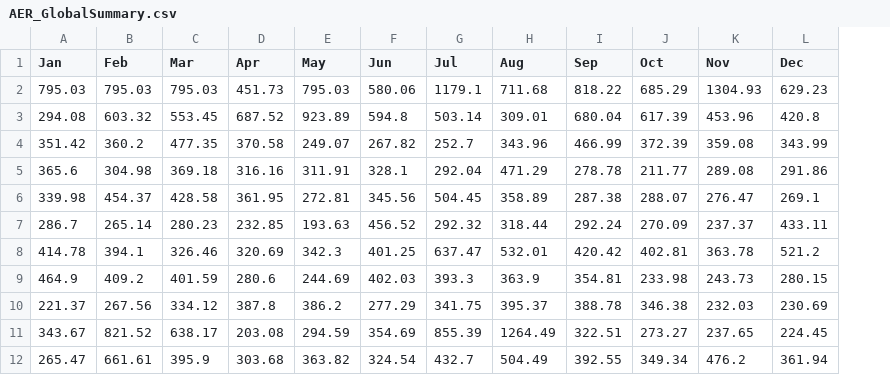
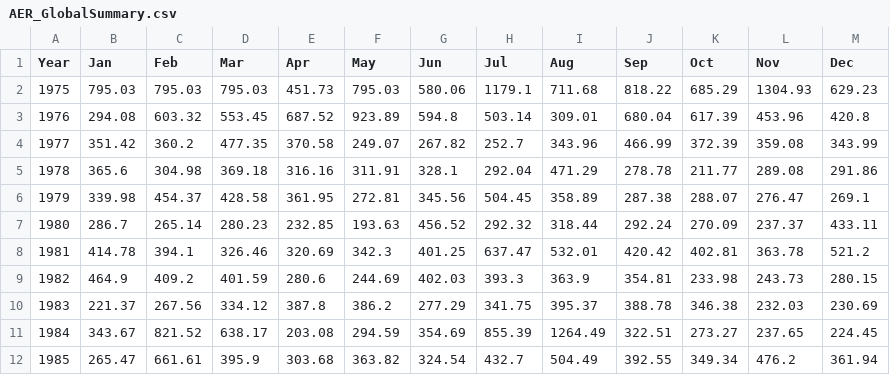
Before and after one commit to Madhuram-S/Thermal_Warming, a CSV file: data/AER_GlobalSummary.csv, drawn as a sheet; only a part is shown; the diff names each change by its address in the sheet, - before the commit and + after, or states it on an @@ line.

Commit message:
Fixed an issue with year in summary

```diff
--- a/data/AER_GlobalSummary.csv
+++ b/data/AER_GlobalSummary.csv
+column A (Year), rows 2-12: 1975 | 1976 | 1977 | 1978 | 1979 | 1980 | 1981 | 1982 | 1983 | 1984 | 1985
```
